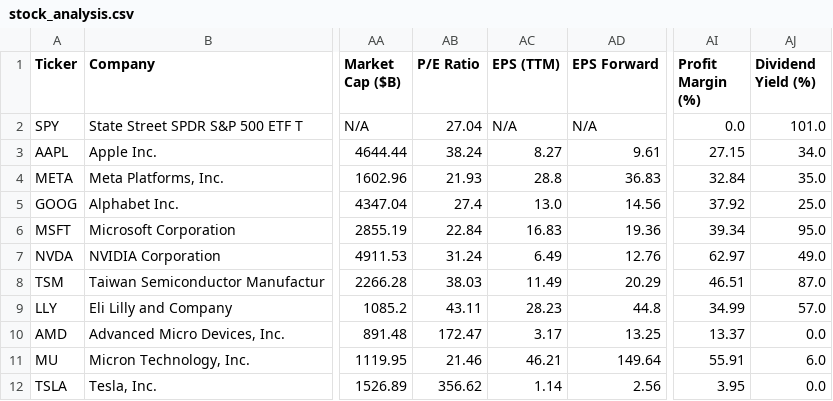
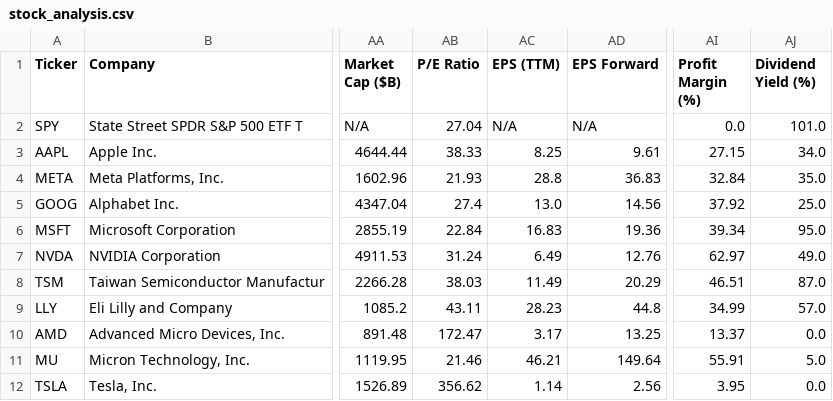
Before and after one commit to runyuzhang1007/stock-dashboard, a CSV file: stock_analysis.csv, drawn as a sheet; only a part is shown, gaps mark what is left out; the diff names each change by its address in the sheet, - before the commit and + after, or states it on an @@ line.

```diff
--- a/stock_analysis.csv
+++ b/stock_analysis.csv
-AB3 (P/E Ratio): 38.24
+AB3 (P/E Ratio): 38.33
-AC3 (EPS (TTM)): 8.27
+AC3 (EPS (TTM)): 8.25
-AJ11 (Dividend Yield (%)): 6.0
+AJ11 (Dividend Yield (%)): 5.0
```
Also changed, not shown: 1 other file.
